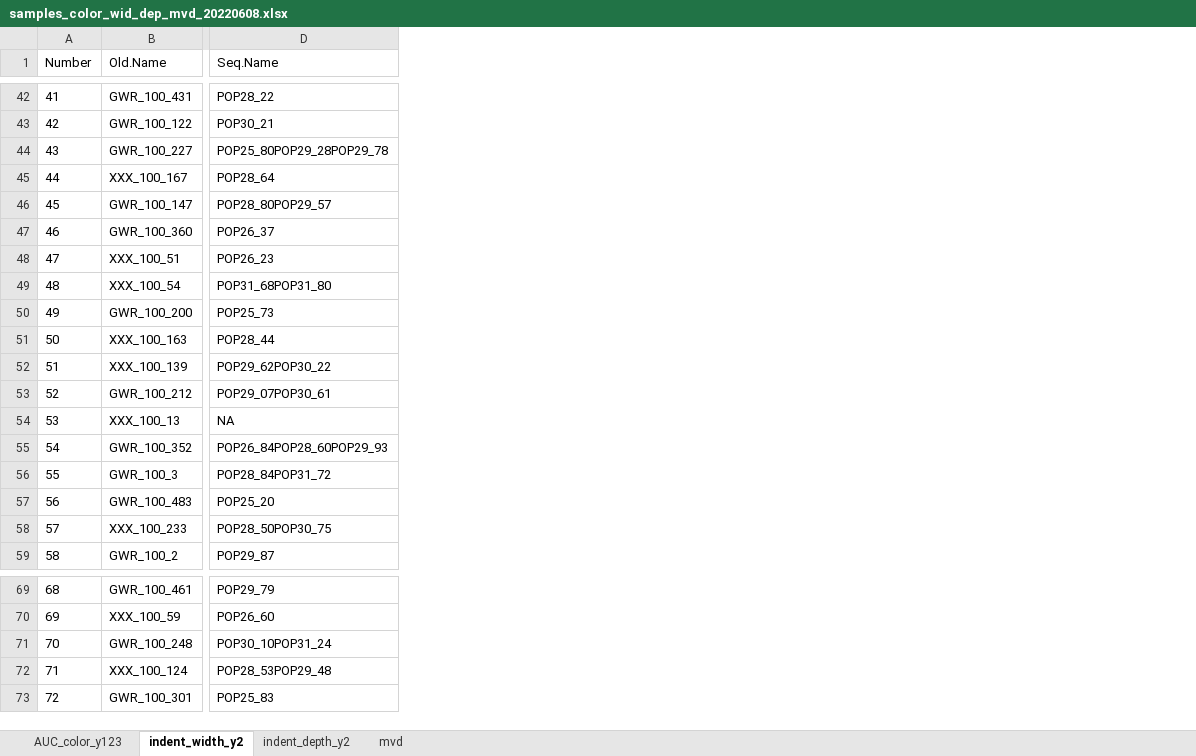
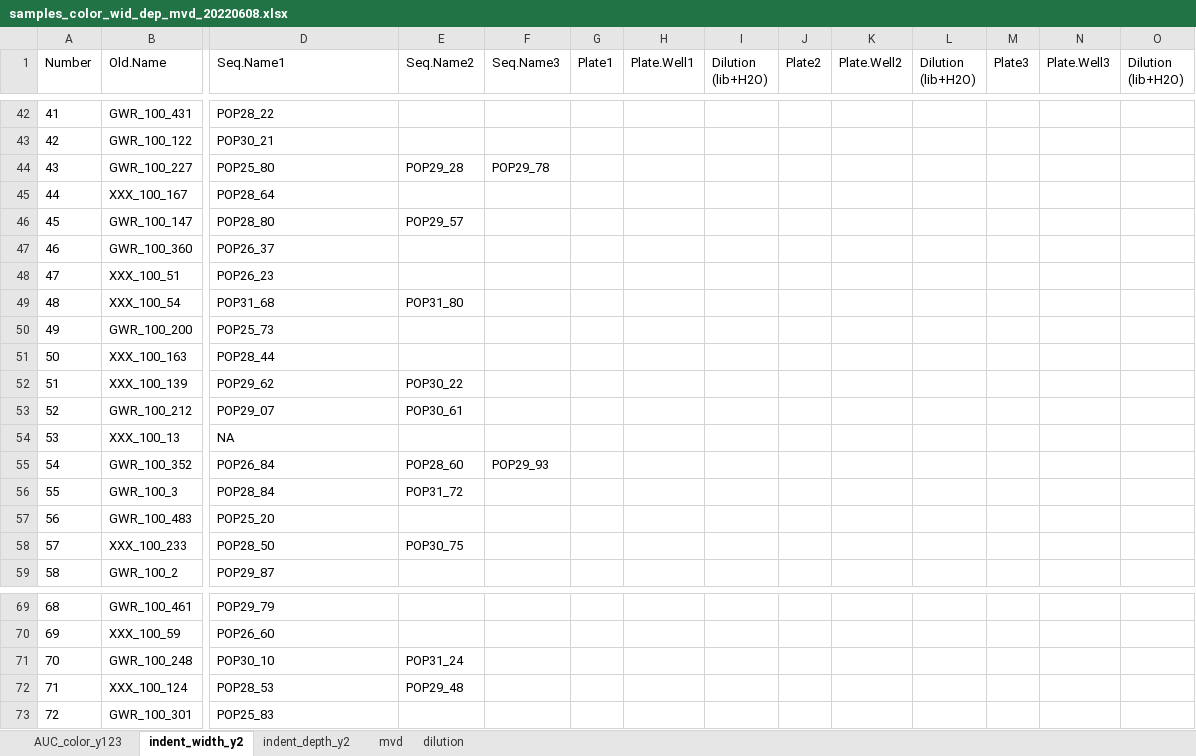
Before and after one commit to guoweier/CADVIP, an Excel workbook: Kmer/output/samples_color_wid_dep_mvd_20220608.xlsx, sheet indent_width_y2, drawn as a sheet; only a part is shown, gaps mark what is left out; values as stored, in another font and other column widths than the file's, no borders; the diff covers the shown part only; the diff names each change by its address in the sheet, - before the commit and + after, or states it on an @@ line.

```diff
--- a/Kmer/output/samples_color_wid_dep_mvd_20220608.xlsx (sheet indent_width_y2)
+++ b/Kmer/output/samples_color_wid_dep_mvd_20220608.xlsx (sheet indent_width_y2)
+sheet tab: dilution
+column E (Seq.Name2), rows 44-58: POP29_28 |  | POP29_57 |  |  | POP31_80 |  |  | POP30_22 | POP30_61 |  | POP28_60 | POP31_72 |  | POP30_75; rows 71-72: POP31_24 | POP29_48
+column F (Seq.Name3), rows 44-55: POP29_78 |  |  |  |  |  |  |  |  |  |  | POP29_93
+column G (Plate1), empty
+column H (Plate.Well1), empty
+column I (Dilution (lib+H2O)), empty
+column J (Plate2), empty
+column K (Plate.Well2), empty
+column L (Dilution (lib+H2O)), empty
+column M (Plate3), empty
+column N (Plate.Well3), empty
+column O (Dilution (lib+H2O)), empty
-D1: Seq.Name
+D1: Seq.Name1
-D44 (Seq.Name1): POP25_80POP29_28POP29_78
+D44 (Seq.Name1): POP25_80
-D46 (Seq.Name1): POP28_80POP29_57
+D46 (Seq.Name1): POP28_80
-D49 (Seq.Name1): POP31_68POP31_80
+D49 (Seq.Name1): POP31_68
-D52 (Seq.Name1): POP29_62POP30_22
+D52 (Seq.Name1): POP29_62
-D53 (Seq.Name1): POP29_07POP30_61
+D53 (Seq.Name1): POP29_07
-D55 (Seq.Name1): POP26_84POP28_60POP29_93
+D55 (Seq.Name1): POP26_84
-D56 (Seq.Name1): POP28_84POP31_72
+D56 (Seq.Name1): POP28_84
-D58 (Seq.Name1): POP28_50POP30_75
+D58 (Seq.Name1): POP28_50
-D71 (Seq.Name1): POP30_10POP31_24
+D71 (Seq.Name1): POP30_10
-D72 (Seq.Name1): POP28_53POP29_48
+D72 (Seq.Name1): POP28_53
```
Also changed, not shown: 9 edited cells elsewhere in this sheet, 9 other files.
